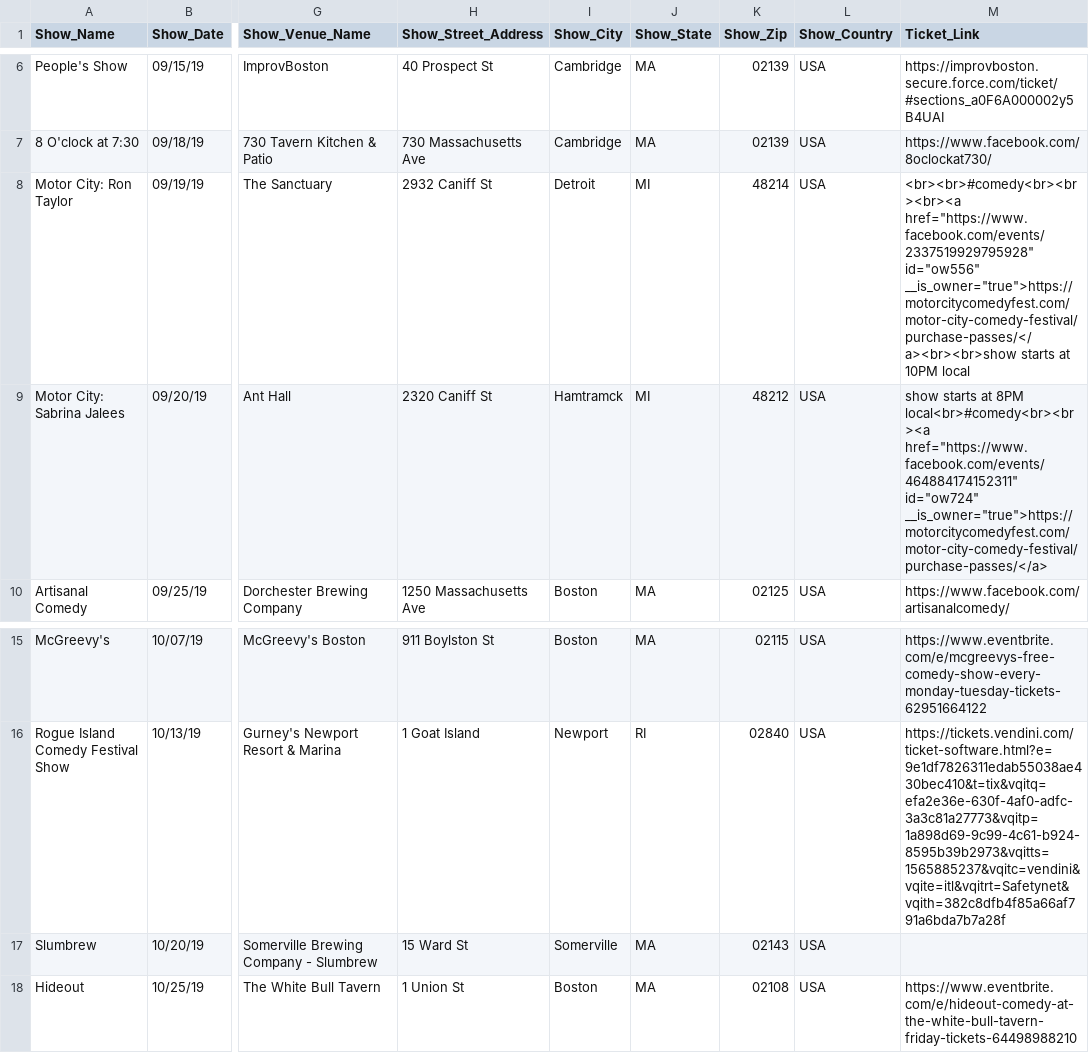
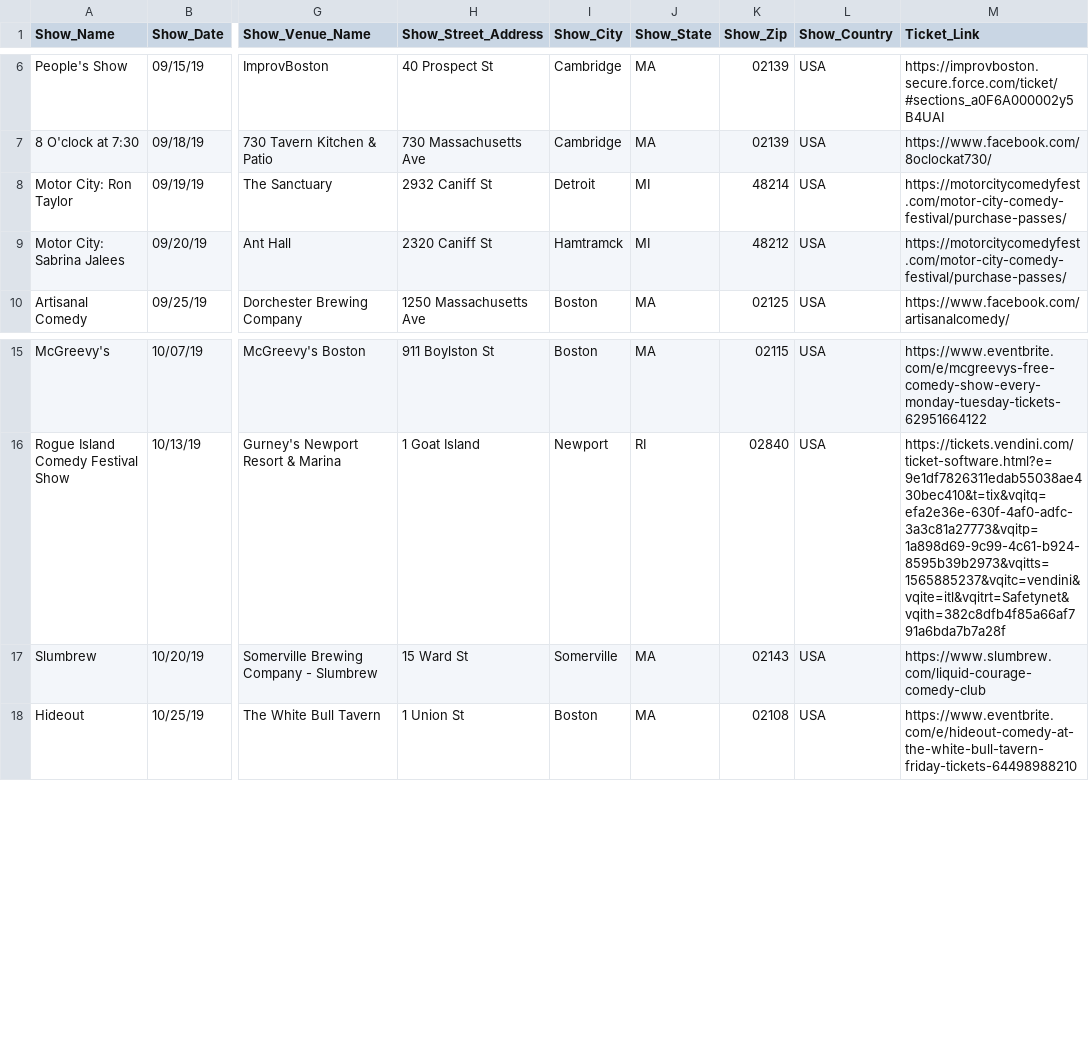
Before and after one commit to TheHuessy/Website_Test, a CSV file: Data/dates.csv, drawn as a sheet; only a part is shown, gaps mark what is left out; the diff names each change by its address in the sheet, - before the commit and + after, or states it on an @@ line.

Commit message:
no links in google calendar

```diff
--- a/Data/dates.csv
+++ b/Data/dates.csv
-M8 (Ticket_Link): <br><br>#comedy<br><br><br><a href="https://www.facebook.com/events/2337519929795928" id="ow556" __is_owner="true">https://motorcitycomedyfest.com/motor-city-comedy-festival/purchase-passes/</a><br><br>show starts at 10PM local
+M8 (Ticket_Link): https://motorcitycomedyfest.com/motor-city-comedy-festival/purchase-passes/
-M9 (Ticket_Link): show starts at 8PM local<br>#comedy<br><br><a href="https://www.facebook.com/events/464884174152311" id="ow724" __is_owner="true">https://motorcitycomedyfest.com/motor-city-comedy-festival/purchase-passes/</a>
+M9 (Ticket_Link): https://motorcitycomedyfest.com/motor-city-comedy-festival/purchase-passes/
-M17 (Ticket_Link): (empty)
+M17 (Ticket_Link): https://www.slumbrew.com/liquid-courage-comedy-club
```
Also changed, not shown: 1 other file.
